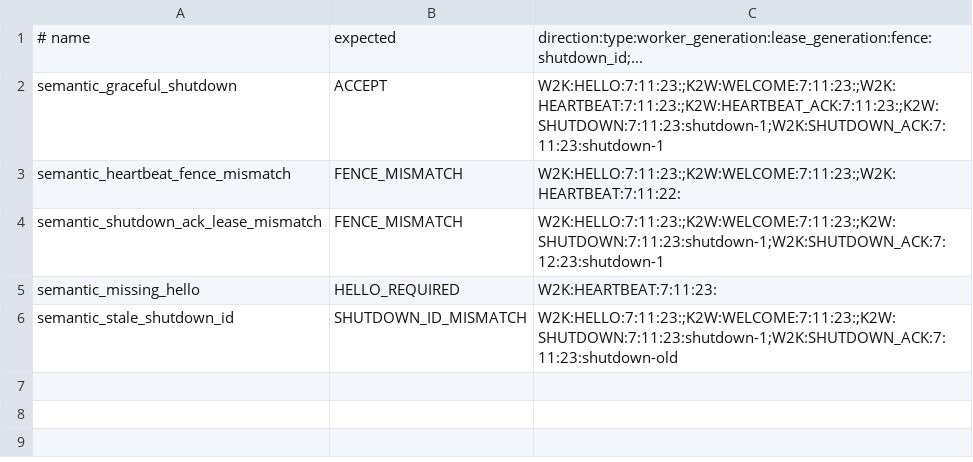
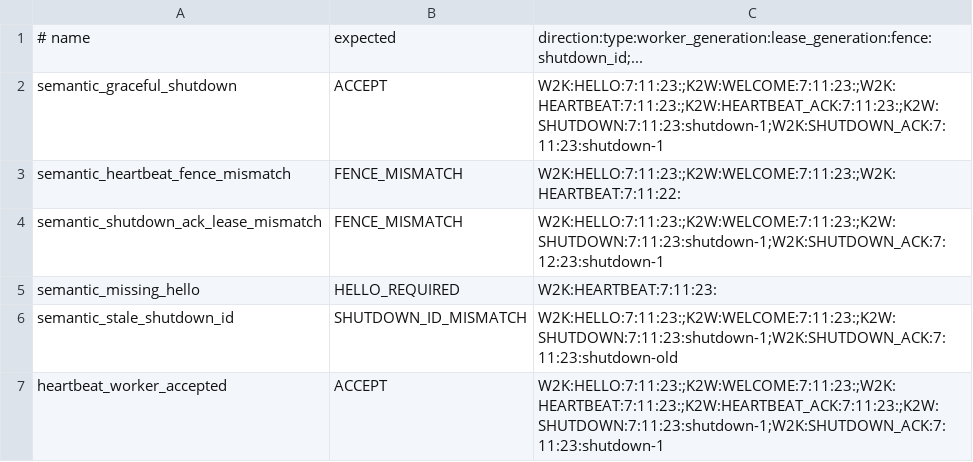
Before and after one commit to DoHorizon-AI/Cyrene-Platform, a TSV file: contracts/tck/worker-control/v1/semantic_scenarios.tsv, drawn as a sheet; the diff names each change by its address in the sheet, - before the commit and + after, or states it on an @@ line.

Commit message:
test(tck): cover all 17 actions and all reason_codes in the v1 TCK
The language-neutral TCK previously covered only part of the frozen contract.
Extend it to every v1 action and reason_code:
- New fixtures: provider.tsv (REGISTER_PROVIDER/PUBLISH_INVENTORY/
  RECONCILE_PROVIDER + GENERATION_INVALID/STALE_GENERATION), endpoint.tsv
  (PUBLISH_ENDPOINT/REVOKE_ENDPOINT + AUTHORITY_DENIED), denials.tsv
  (AUTHENTICATION_REQUIRED/REQUIRED_FIELD_MISSING/UNKNOWN_ENUM_VALUE/
  REASON_CODE_INVALID/FENCE_TOKEN_INVALID), transitions_invalid.tsv
  (STATE_TRANSITION_INVALID), lease_acquire.tsv (ACQUIRE_LEASE
  acquisition/selection).
- worker-control TCK: add HEARTBEAT_WORKER accept row.
- The Python/Kotlin runners were not data-driven, so matching verify_*
  functions were added. Both Python suites pass; Kotlin mirrors line-for-line
  (kotlinc unavailable on this host to execute).
- README coverage matrix updated to 17/17 actions and all reason_codes.

Contract doc left untouched (frozen).

```diff
--- a/contracts/tck/worker-control/v1/semantic_scenarios.tsv
+++ b/contracts/tck/worker-control/v1/semantic_scenarios.tsv
+row 7: heartbeat_worker_accepted | ACCEPT | W2K:HELLO:7:11:23:;K2W:WELCOME:7:11:23:;W2K:HEARTBEAT:7:11:23:;K2W:HEARTBEAT_ACK:7:11:23:;K2W:SHUTDOWN:7:11:23:shutdown-1;W2K:SHUTDOWN_ACK:7:11:23:shutdown-1
```
Also changed, not shown: 9 other files.
